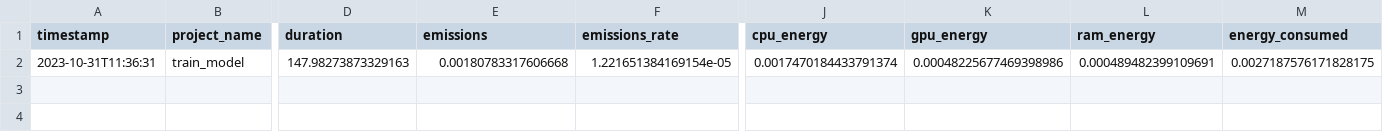
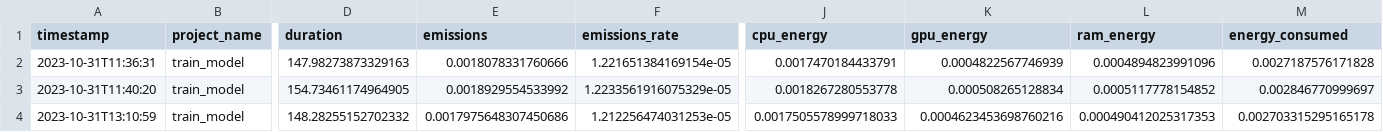
Before and after one commit to fxl271/turbo-broccoli, a CSV file: frontEnd/emissions.csv, drawn as a sheet; only a part is shown, gaps mark what is left out; rows hold the shown columns only; the diff names each change by its address in the sheet, - before the commit and + after, or states it on an @@ line.

```diff
--- a/frontEnd/emissions.csv
+++ b/frontEnd/emissions.csv
-E2 (emissions): 0.00180783317606668
+E2 (emissions): 0.0018078331760666
-J2 (cpu_energy): 0.0017470184433791374
+J2 (cpu_energy): 0.0017470184433791
-K2 (gpu_energy): 0.00048225677469398986
+K2 (gpu_energy): 0.0004822567746939
-L2 (ram_energy): 0.000489482399109691
+L2 (ram_energy): 0.0004894823991096
-M2 (energy_consumed): 0.0027187576171828175
+M2 (energy_consumed): 0.0027187576171828
+row 3: 2023-10-31T11:40:20 | train_model | 154.73461174964905 | 0.0018929554533992 | 1.2233561916075329e-05 | 0.0018267280553778 | 0.000508265128834 | 0.0005117778154852 | 0.002846770999697
+row 4: 2023-10-31T13:10:59 | train_model | 148.28255152702332 | 0.0017975648307450686 | 1.212256474031253e-05 | 0.0017505578999718033 | 0.0004623453698760216 | 0.000490412025317353 | 0.002703315295165178
```
Also changed, not shown: frontEnd/path/to/save/folder/emissions.csv, 7 other files.
